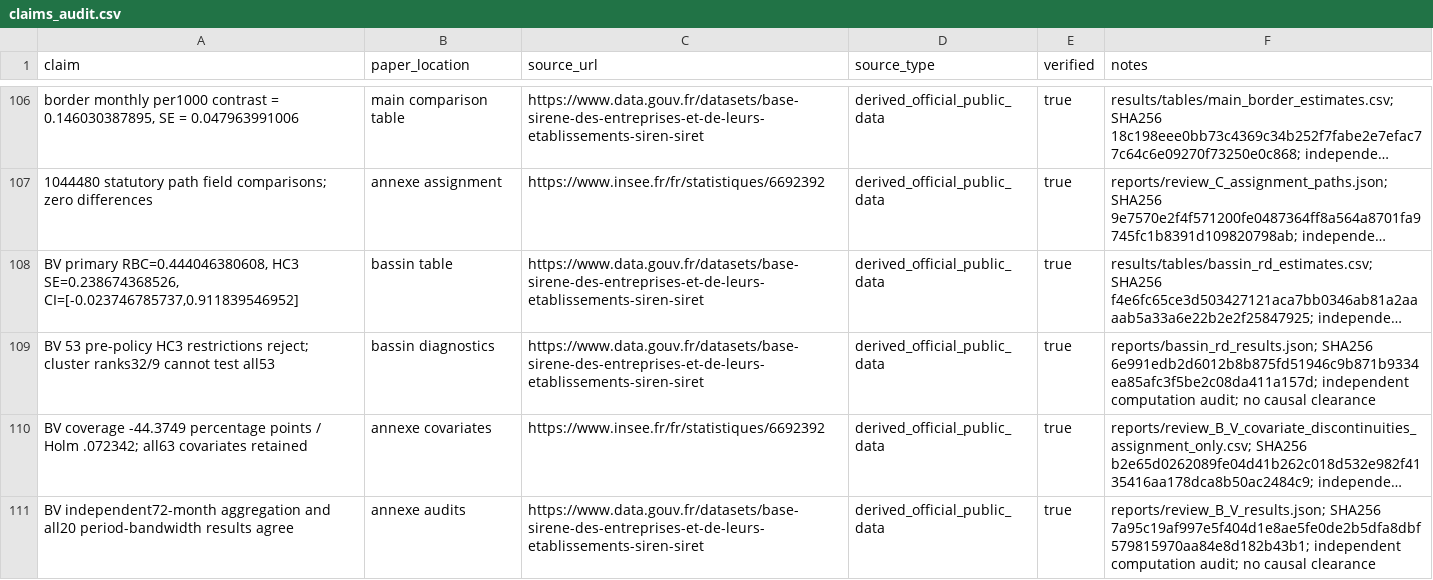
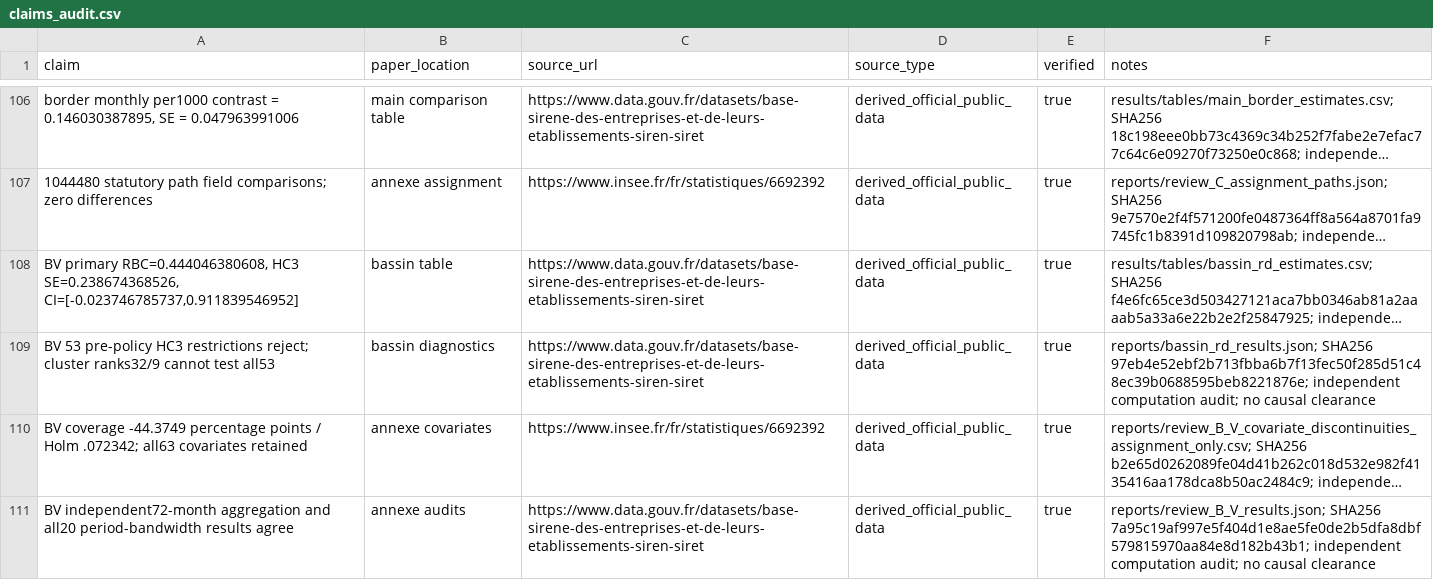
Before and after one commit to beibeihk/france-frr-2024, a CSV file: claims_audit.csv, drawn as a sheet; only a part is shown, gaps mark what is left out; long unchanged cells end in …; the diff names each change by its address in the sheet, - before the commit and + after, or states it on an @@ line.

```diff
--- a/claims_audit.csv
+++ b/claims_audit.csv
-F109 (notes): reports/bassin_rd_results.json; SHA256 6e991edb2d6012b8b875fd51946c9b871b9334ea85afc3f5be2c08da411a157d; independent computation…
+F109 (notes): reports/bassin_rd_results.json; SHA256 97eb4e52ebf2b713fbba6b7f13fec50f285d51c48ec39b0688595beb8221876e; independent computation…
```
Also changed, not shown: empirical_claims_audit.csv, public_manifest.csv, 11 other files.
